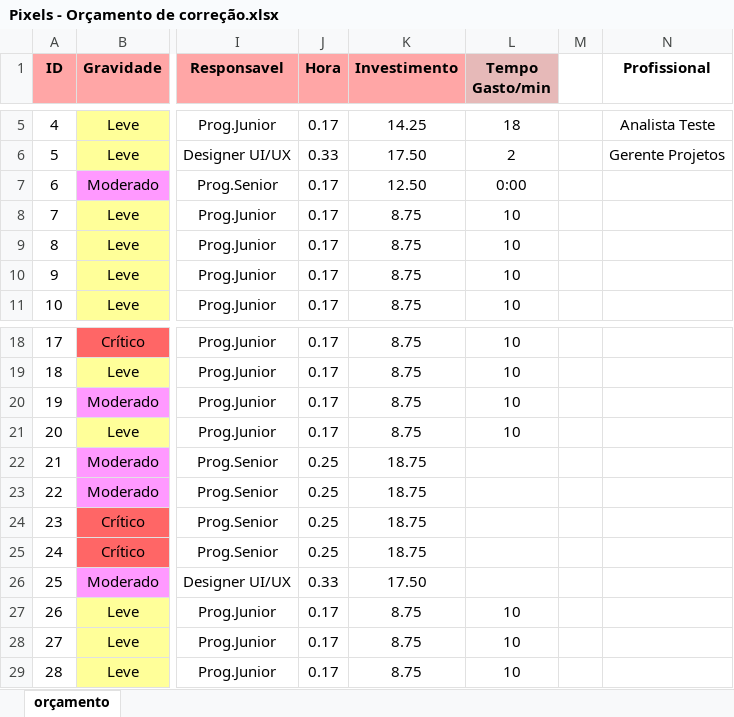
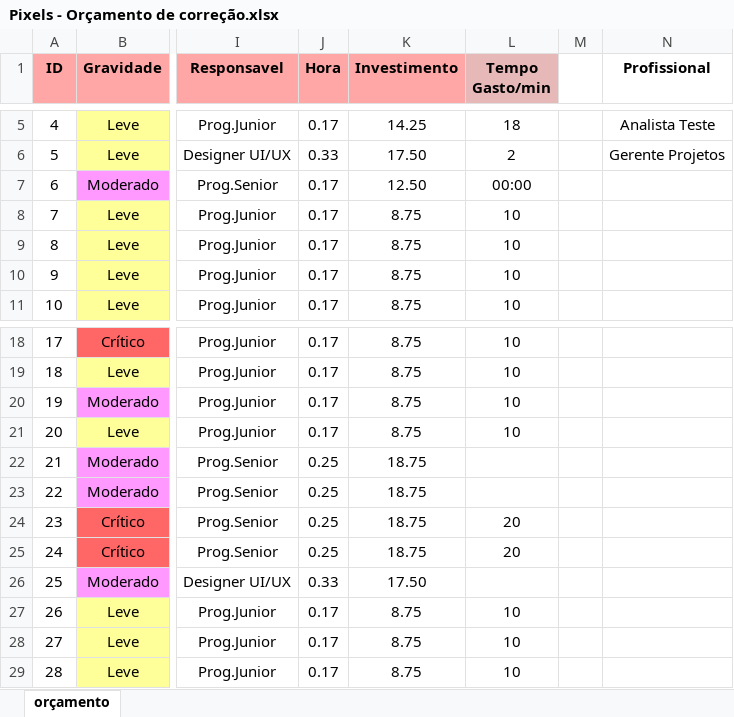
Before and after one commit to sandrosa1/PIXELS, an Excel workbook: documento_projeto/Pixels - Orçamento de correção.xlsx, sheet orçamento, drawn as a sheet; only a part is shown, gaps mark what is left out; values as stored, in another font and other column widths than the file's, no borders; the diff names each change by its address in the sheet, - before the commit and + after, or states it on an @@ line.

```diff
--- a/documento_projeto/Pixels - Orçamento de correção.xlsx (sheet orçamento)
+++ b/documento_projeto/Pixels - Orçamento de correção.xlsx (sheet orçamento)
-L7 (Tempo Gasto/min): 0:00
+L7 (Tempo Gasto/min): 00:00
-L24:L25 (Tempo Gasto/min): (empty)
+L24:L25 (Tempo Gasto/min): 20
```
Also changed, not shown: documento_projeto/Pixels - Relatório de Acessibilidade.xlsx, 8 other files.
